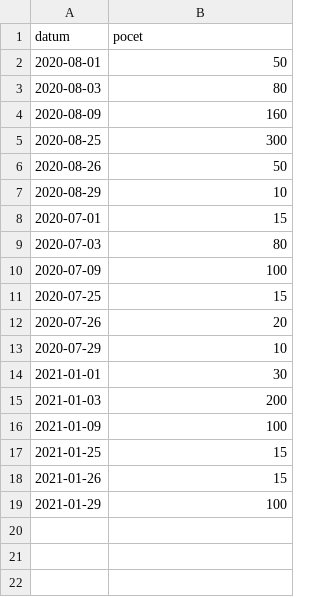
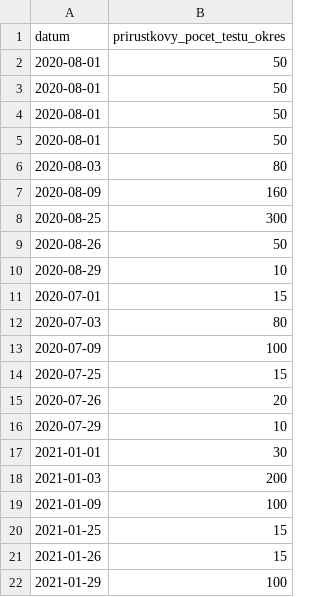
Before and after one commit to RichardKlem/UPA, a CSV file: data-part2/A1-testy-example.csv, drawn as a sheet.

```diff
--- a/data-part2/A1-testy-example.csv
+++ b/data-part2/A1-testy-example.csv
@@ -1,2 +1,5 @@
-datum,pocet
+datum,prirustkovy_pocet_testu_okres
+2020-08-01,50
+2020-08-01,50
+2020-08-01,50
 2020-08-01,50
```
Also changed, not shown: data-part2/A1-hospitalizovani-example.csv, data-part2/A1-nakazeni-example.csv, 3 other files.
